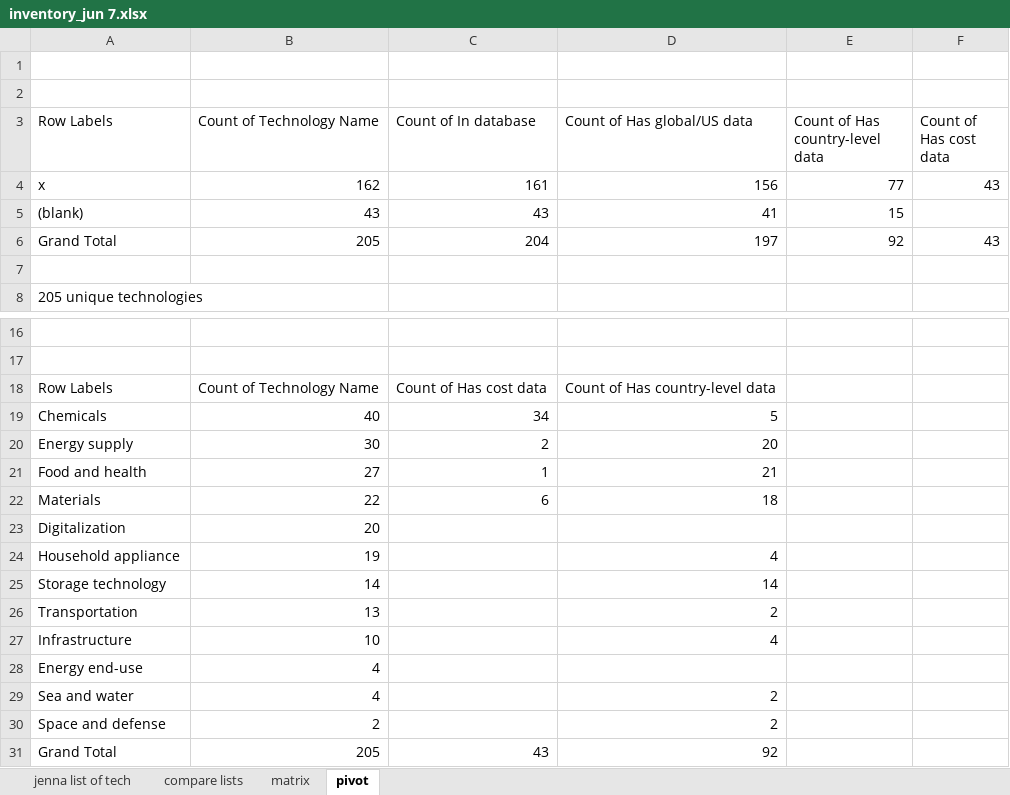
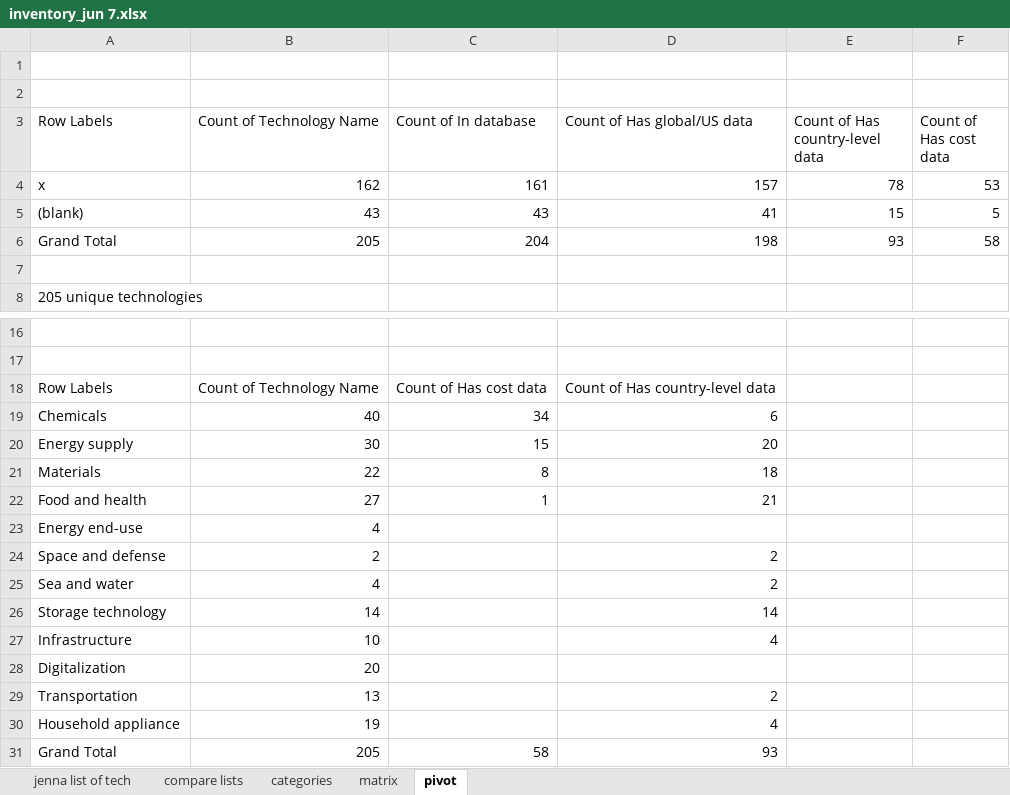
Before and after one commit to ariana848/historical_tech, an Excel workbook: inventory_jun 7.xlsx, sheet pivot, drawn as a sheet; only a part is shown, gaps mark what is left out; values as stored, in another font and other column widths than the file's, no borders; removed rows and columns are numbered as before the commit, all else as after; the diff names each change by its address in the sheet, - before the commit and + after, or states it on an @@ line.

```diff
--- a/inventory_jun 7.xlsx (sheet pivot)
+++ b/inventory_jun 7.xlsx (sheet pivot)
+sheet tab: categories
-D4 (Count of Has global/US data): 156
+D4 (Count of Has global/US data): 157
-E4 (Count of Has country-level data): 77
+E4 (Count of Has country-level data): 78
-F4 (Count of Has cost data): 43
+F4 (Count of Has cost data): 53
-F5 (Count of Has cost data): (empty)
+F5 (Count of Has cost data): 5
-D6 (Count of Has global/US data): 197
+D6 (Count of Has global/US data): 198
-E6 (Count of Has country-level data): 92
+E6 (Count of Has country-level data): 93
-F6 (Count of Has cost data): 43
+F6 (Count of Has cost data): 58
-D19 (Count of Has global/US data): 5
+D19 (Count of Has global/US data): 6
-C20 (Count of In database): 2
+C20 (Count of In database): 15
+row 21: Materials | 22 | 8 | 18
-row 22: Materials | 22 | 6 | 18
@@ row 28 moved to row 23: Energy end-use @@
@@ row 30 moved to row 24: Space and defense @@
@@ row 29 moved to row 25: Sea and water @@
@@ row 25 moved to row 26: Storage technology @@
@@ row 26 moved to row 29: Transportation @@
-C31 (Count of In database): 43
+C31 (Count of In database): 58
-D31 (Count of Has global/US data): 92
+D31 (Count of Has global/US data): 93
```
Also changed, not shown: sheet matrix, 9 other files.
